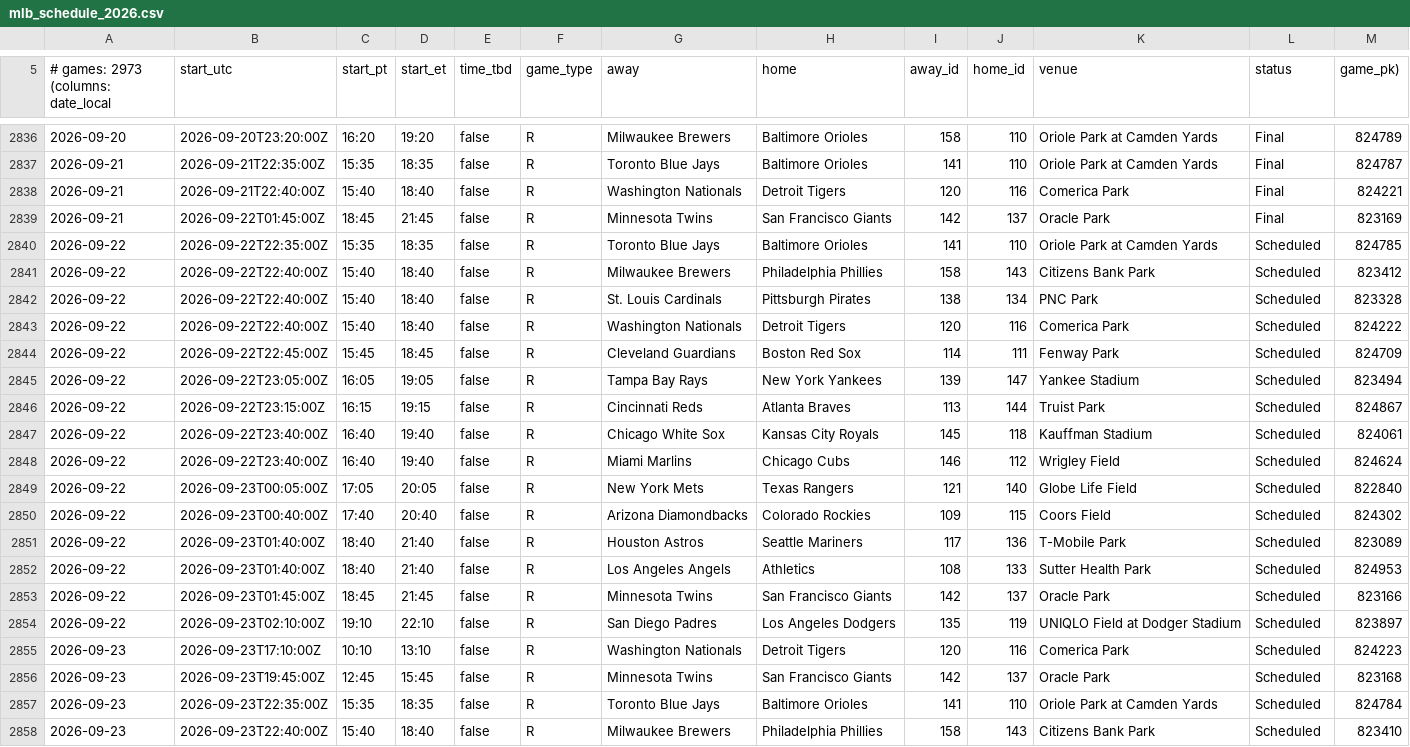
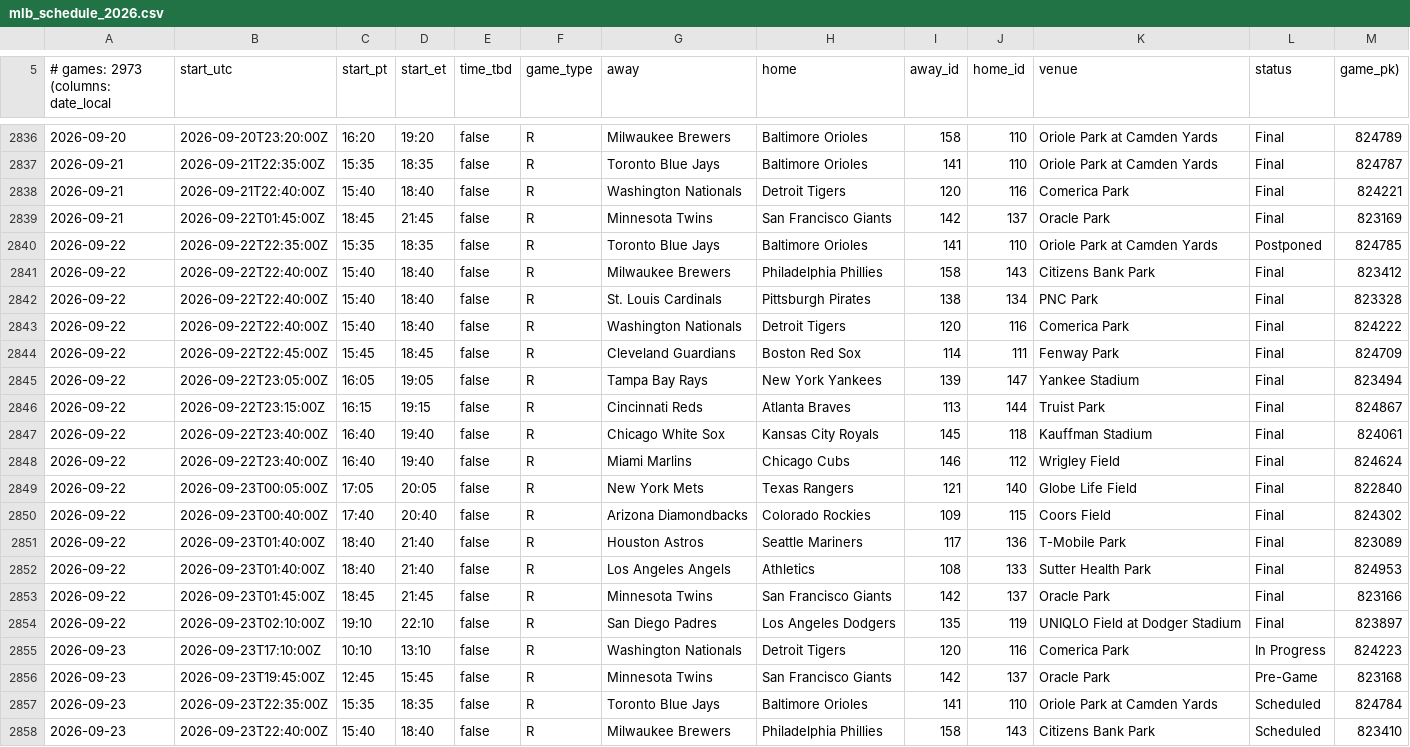
Before and after one commit to buffedlizard55-lab/VacationSchedule, a CSV file: data/verified/mlb_schedule_2026.csv, drawn as a sheet; only a part is shown, gaps mark what is left out; the diff covers the shown part only.

```diff
--- a/data/verified/mlb_schedule_2026.csv
+++ b/data/verified/mlb_schedule_2026.csv
@@ -2839,19 +2839,19 @@
 2026-09-21|2026-09-22T01:45:00Z|18:45|21:45|false|R|Minnesota Twins|San Francisco Giants|142|137|Oracle Park|Final|823169
-2026-09-22|2026-09-22T22:35:00Z|15:35|18:35|false|R|Toronto Blue Jays|Baltimore Orioles|141|110|Oriole Park at Camden Yards|Scheduled|824785
-2026-09-22|2026-09-22T22:40:00Z|15:40|18:40|false|R|Milwaukee Brewers|Philadelphia Phillies|158|143|Citizens Bank Park|Scheduled|823412
-2026-09-22|2026-09-22T22:40:00Z|15:40|18:40|false|R|St. Louis Cardinals|Pittsburgh Pirates|138|134|PNC Park|Scheduled|823328
-2026-09-22|2026-09-22T22:40:00Z|15:40|18:40|false|R|Washington Nationals|Detroit Tigers|120|116|Comerica Park|Scheduled|824222
-2026-09-22|2026-09-22T22:45:00Z|15:45|18:45|false|R|Cleveland Guardians|Boston Red Sox|114|111|Fenway Park|Scheduled|824709
-2026-09-22|2026-09-22T23:05:00Z|16:05|19:05|false|R|Tampa Bay Rays|New York Yankees|139|147|Yankee Stadium|Scheduled|823494
-2026-09-22|2026-09-22T23:15:00Z|16:15|19:15|false|R|Cincinnati Reds|Atlanta Braves|113|144|Truist Park|Scheduled|824867
-2026-09-22|2026-09-22T23:40:00Z|16:40|19:40|false|R|Chicago White Sox|Kansas City Royals|145|118|Kauffman Stadium|Scheduled|824061
-2026-09-22|2026-09-22T23:40:00Z|16:40|19:40|false|R|Miami Marlins|Chicago Cubs|146|112|Wrigley Field|Scheduled|824624
-2026-09-22|2026-09-23T00:05:00Z|17:05|20:05|false|R|New York Mets|Texas Rangers|121|140|Globe Life Field|Scheduled|822840
-2026-09-22|2026-09-23T00:40:00Z|17:40|20:40|false|R|Arizona Diamondbacks|Colorado Rockies|109|115|Coors Field|Scheduled|824302
-2026-09-22|2026-09-23T01:40:00Z|18:40|21:40|false|R|Houston Astros|Seattle Mariners|117|136|T-Mobile Park|Scheduled|823089
-2026-09-22|2026-09-23T01:40:00Z|18:40|21:40|false|R|Los Angeles Angels|Athletics|108|133|Sutter Health Park|Scheduled|824953
-2026-09-22|2026-09-23T01:45:00Z|18:45|21:45|false|R|Minnesota Twins|San Francisco Giants|142|137|Oracle Park|Scheduled|823166
-2026-09-22|2026-09-23T02:10:00Z|19:10|22:10|false|R|San Diego Padres|Los Angeles Dodgers|135|119|UNIQLO Field at Dodger Stadium|Scheduled|823897
-2026-09-23|2026-09-23T17:10:00Z|10:10|13:10|false|R|Washington Nationals|Detroit Tigers|120|116|Comerica Park|Scheduled|824223
-2026-09-23|2026-09-23T19:45:00Z|12:45|15:45|false|R|Minnesota Twins|San Francisco Giants|142|137|Oracle Park|Scheduled|823168
+2026-09-22|2026-09-22T22:35:00Z|15:35|18:35|false|R|Toronto Blue Jays|Baltimore Orioles|141|110|Oriole Park at Camden Yards|Postponed|824785
+2026-09-22|2026-09-22T22:40:00Z|15:40|18:40|false|R|Milwaukee Brewers|Philadelphia Phillies|158|143|Citizens Bank Park|Final|823412
+2026-09-22|2026-09-22T22:40:00Z|15:40|18:40|false|R|St. Louis Cardinals|Pittsburgh Pirates|138|134|PNC Park|Final|823328
+2026-09-22|2026-09-22T22:40:00Z|15:40|18:40|false|R|Washington Nationals|Detroit Tigers|120|116|Comerica Park|Final|824222
+2026-09-22|2026-09-22T22:45:00Z|15:45|18:45|false|R|Cleveland Guardians|Boston Red Sox|114|111|Fenway Park|Final|824709
+2026-09-22|2026-09-22T23:05:00Z|16:05|19:05|false|R|Tampa Bay Rays|New York Yankees|139|147|Yankee Stadium|Final|823494
+2026-09-22|2026-09-22T23:15:00Z|16:15|19:15|false|R|Cincinnati Reds|Atlanta Braves|113|144|Truist Park|Final|824867
+2026-09-22|2026-09-22T23:40:00Z|16:40|19:40|false|R|Chicago White Sox|Kansas City Royals|145|118|Kauffman Stadium|Final|824061
+2026-09-22|2026-09-22T23:40:00Z|16:40|19:40|false|R|Miami Marlins|Chicago Cubs|146|112|Wrigley Field|Final|824624
+2026-09-22|2026-09-23T00:05:00Z|17:05|20:05|false|R|New York Mets|Texas Rangers|121|140|Globe Life Field|Final|822840
+2026-09-22|2026-09-23T00:40:00Z|17:40|20:40|false|R|Arizona Diamondbacks|Colorado Rockies|109|115|Coors Field|Final|824302
+2026-09-22|2026-09-23T01:40:00Z|18:40|21:40|false|R|Houston Astros|Seattle Mariners|117|136|T-Mobile Park|Final|823089
+2026-09-22|2026-09-23T01:40:00Z|18:40|21:40|false|R|Los Angeles Angels|Athletics|108|133|Sutter Health Park|Final|824953
+2026-09-22|2026-09-23T01:45:00Z|18:45|21:45|false|R|Minnesota Twins|San Francisco Giants|142|137|Oracle Park|Final|823166
+2026-09-22|2026-09-23T02:10:00Z|19:10|22:10|false|R|San Diego Padres|Los Angeles Dodgers|135|119|UNIQLO Field at Dodger Stadium|Final|823897
+2026-09-23|2026-09-23T17:10:00Z|10:10|13:10|false|R|Washington Nationals|Detroit Tigers|120|116|Comerica Park|In Progress|824223
+2026-09-23|2026-09-23T19:45:00Z|12:45|15:45|false|R|Minnesota Twins|San Francisco Giants|142|137|Oracle Park|Pre-Game|823168
 2026-09-23|2026-09-23T22:35:00Z|15:35|18:35|false|R|Toronto Blue Jays|Baltimore Orioles|141|110|Oriole Park at Camden Yards|Scheduled|824784
```
Also changed, not shown: 1 added row, 1 removed row and 22 edited cells elsewhere in this file, data/verified/mlb_schedule_2027.csv, 3 other files.
